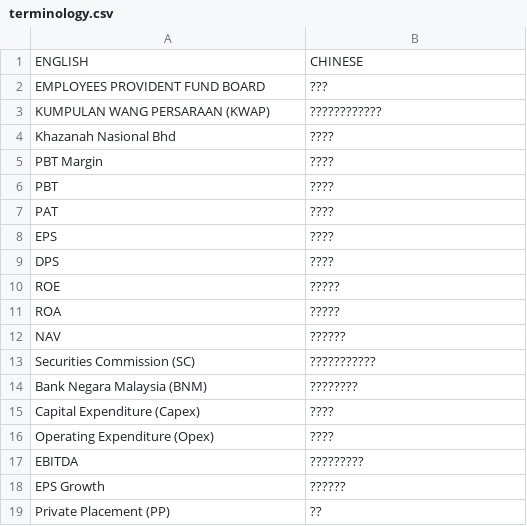
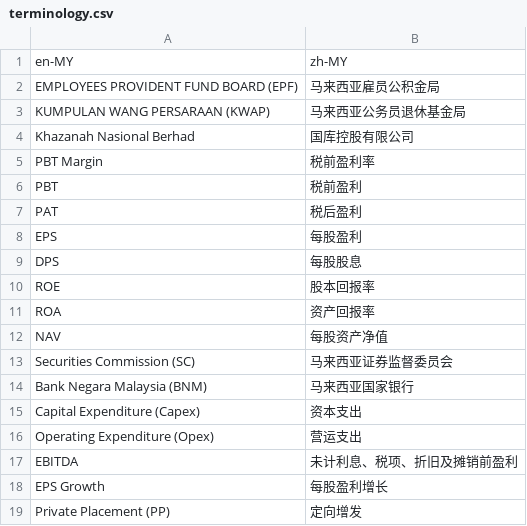
Before and after one commit to yejui626/ai-news-agent, a CSV file: terminology.csv, drawn as a sheet.

```diff
--- a/terminology.csv
+++ b/terminology.csv
@@ -1,19 +1,19 @@
-ENGLISH,CHINESE
-EMPLOYEES PROVIDENT FUND BOARD,???
-KUMPULAN WANG PERSARAAN (KWAP),????????????
-Khazanah Nasional Bhd,????
-PBT Margin,????
-PBT,????
-PAT,????
-EPS,????
-DPS,????
-ROE,?????
-ROA,?????
-NAV,??????
-Securities Commission (SC),???????????
-Bank Negara Malaysia (BNM),????????
-Capital Expenditure (Capex),????
-Operating Expenditure (Opex),????
-EBITDA,?????????
-EPS Growth,??????
-Private Placement (PP),??
+en-MY,zh-MY
+EMPLOYEES PROVIDENT FUND BOARD (EPF),马来西亚雇员公积金局
+KUMPULAN WANG PERSARAAN (KWAP),马来西亚公务员退休基金局
+Khazanah Nasional Berhad,国库控股有限公司
+PBT Margin,税前盈利率
+PBT,税前盈利
+PAT,税后盈利
+EPS,每股盈利
+DPS,每股股息
+ROE,股本回报率
+ROA,资产回报率
+NAV,每股资产净值
+Securities Commission (SC),马来西亚证券监督委员会
+Bank Negara Malaysia (BNM),马来西亚国家银行
+Capital Expenditure (Capex),资本支出
+Operating Expenditure (Opex),营运支出
+EBITDA,未计利息、税项、折旧及摊销前盈利
+EPS Growth,每股盈利增长
+Private Placement (PP),定向增发
```
Also changed, not shown: 37 other files.
